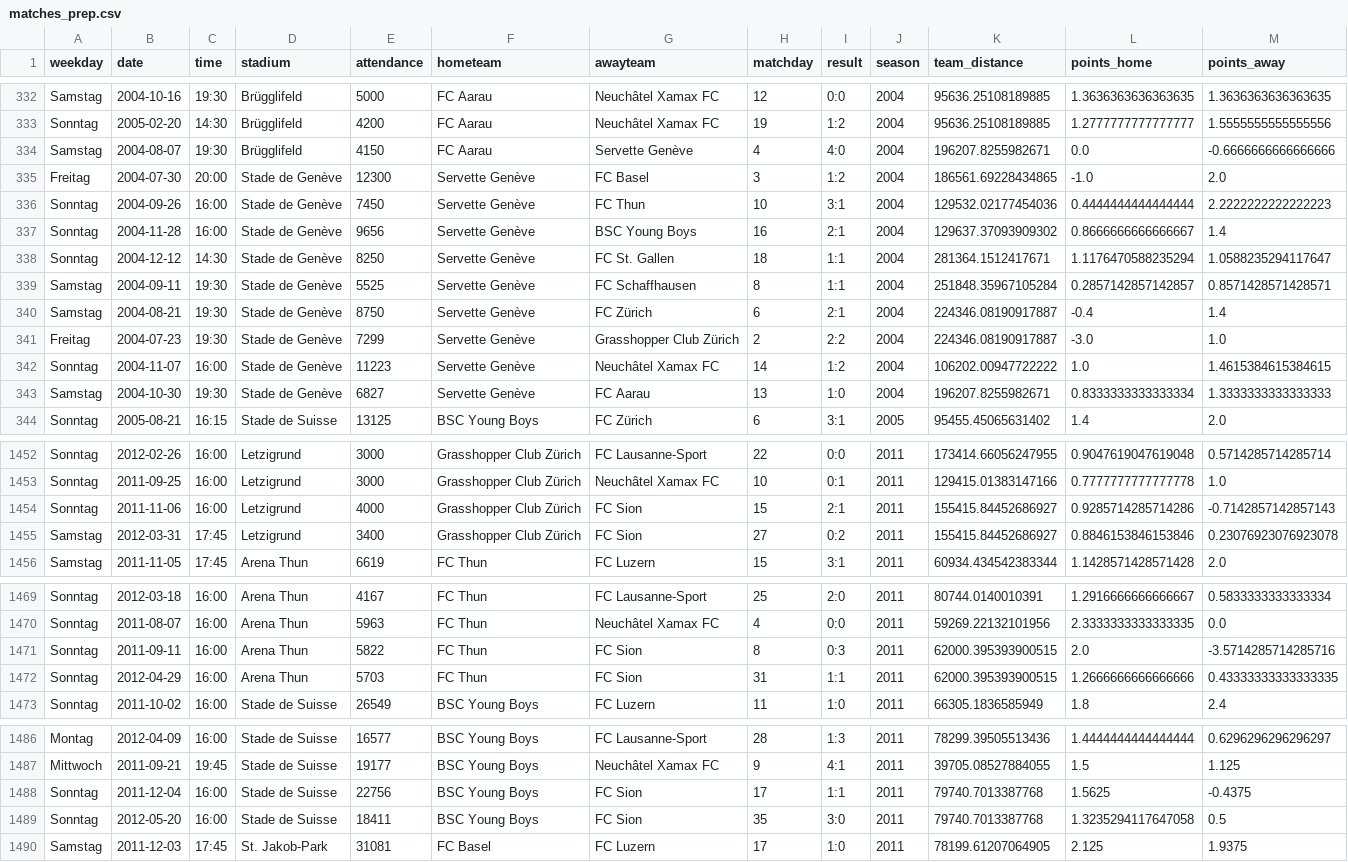
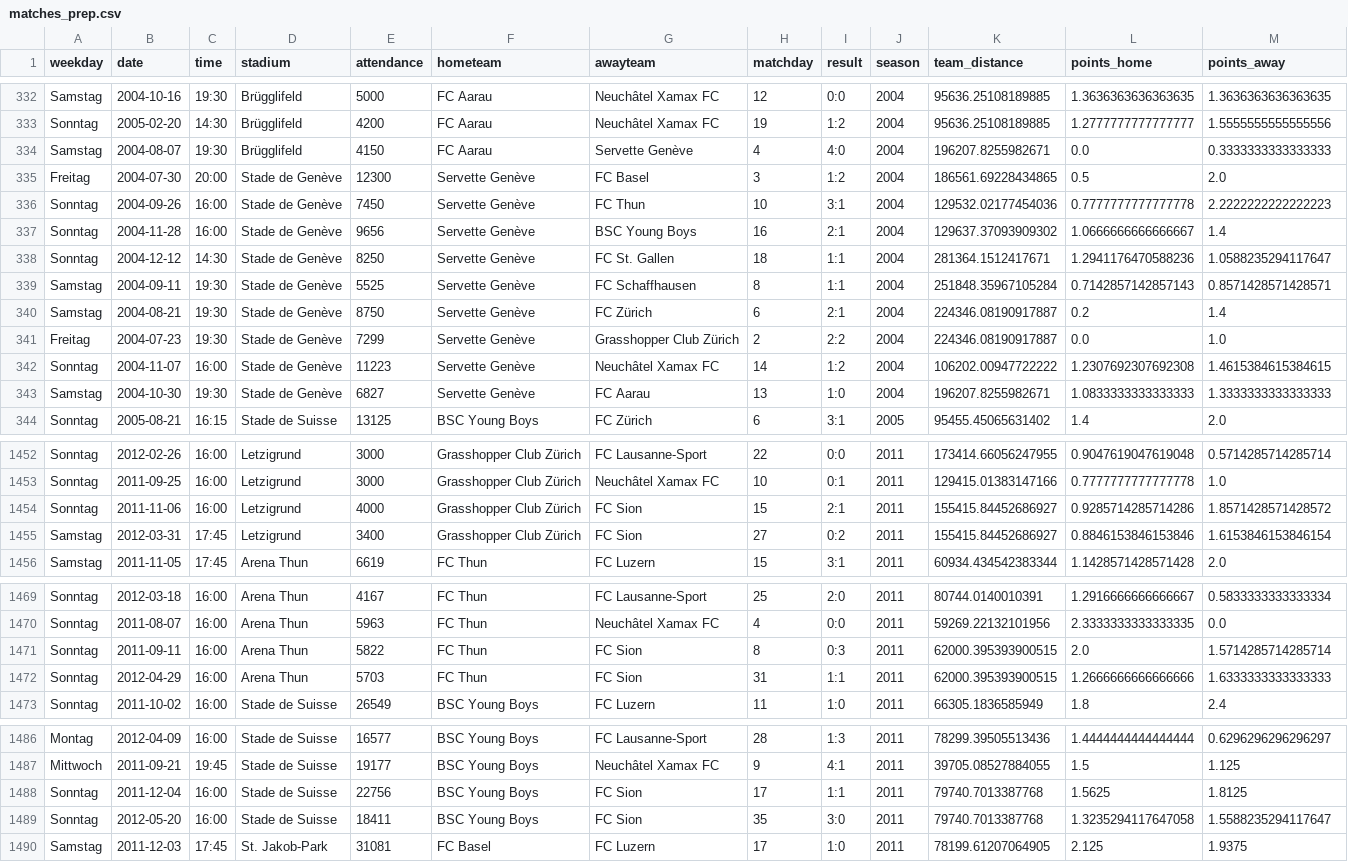
Before and after one commit to cyrill10/pml.attendance-analysis, a CSV file: data/matches_prep.csv, drawn as a sheet; only a part is shown, gaps mark what is left out; the diff covers the shown part only.

Commit message:
Take point removal into account

```diff
--- a/data/matches_prep.csv
+++ b/data/matches_prep.csv
@@ -333,12 +333,12 @@ Samstag,2004-10-16,19:30,Brügglifeld,5000,FC Aarau,Neuchâtel Xamax FC,12,0:0,2
 Sonntag,2005-02-20,14:30,Brügglifeld,4200,FC Aarau,Neuchâtel Xamax FC,19,1:2,2004,95636.25108189885,1.2777777777777777,1.5555555555555556
-Samstag,2004-08-07,19:30,Brügglifeld,4150,FC Aarau,Servette Genève,4,4:0,2004,196207.8255982671,0.0,-0.6666666666666666
-Freitag,2004-07-30,20:00,Stade de Genève,12300,Servette Genève,FC Basel,3,1:2,2004,186561.69228434865,-1.0,2.0
-Sonntag,2004-09-26,16:00,Stade de Genève,7450,Servette Genève,FC Thun,10,3:1,2004,129532.02177454036,0.4444444444444444,2.2222222222222223
-Sonntag,2004-11-28,16:00,Stade de Genève,9656,Servette Genève,BSC Young Boys,16,2:1,2004,129637.37093909302,0.8666666666666667,1.4
-Sonntag,2004-12-12,14:30,Stade de Genève,8250,Servette Genève,FC St. Gallen,18,1:1,2004,281364.1512417671,1.1176470588235294,1.0588235294117647
-Samstag,2004-09-11,19:30,Stade de Genève,5525,Servette Genève,FC Schaffhausen,8,1:1,2004,251848.35967105284,0.2857142857142857,0.8571428571428571
-Samstag,2004-08-21,19:30,Stade de Genève,8750,Servette Genève,FC Zürich,6,2:1,2004,224346.08190917887,-0.4,1.4
-Freitag,2004-07-23,19:30,Stade de Genève,7299,Servette Genève,Grasshopper Club Zürich,2,2:2,2004,224346.08190917887,-3.0,1.0
-Sonntag,2004-11-07,16:00,Stade de Genève,11223,Servette Genève,Neuchâtel Xamax FC,14,1:2,2004,106202.00947722222,1.0,1.4615384615384615
-Samstag,2004-10-30,19:30,Stade de Genève,6827,Servette Genève,FC Aarau,13,1:0,2004,196207.8255982671,0.8333333333333334,1.3333333333333333
+Samstag,2004-08-07,19:30,Brügglifeld,4150,FC Aarau,Servette Genève,4,4:0,2004,196207.8255982671,0.0,0.3333333333333333
+Freitag,2004-07-30,20:00,Stade de Genève,12300,Servette Genève,FC Basel,3,1:2,2004,186561.69228434865,0.5,2.0
+Sonntag,2004-09-26,16:00,Stade de Genève,7450,Servette Genève,FC Thun,10,3:1,2004,129532.02177454036,0.7777777777777778,2.2222222222222223
+Sonntag,2004-11-28,16:00,Stade de Genève,9656,Servette Genève,BSC Young Boys,16,2:1,2004,129637.37093909302,1.0666666666666667,1.4
+Sonntag,2004-12-12,14:30,Stade de Genève,8250,Servette Genève,FC St. Gallen,18,1:1,2004,281364.1512417671,1.2941176470588236,1.0588235294117647
+Samstag,2004-09-11,19:30,Stade de Genève,5525,Servette Genève,FC Schaffhausen,8,1:1,2004,251848.35967105284,0.7142857142857143,0.8571428571428571
+Samstag,2004-08-21,19:30,Stade de Genève,8750,Servette Genève,FC Zürich,6,2:1,2004,224346.08190917887,0.2,1.4
+Freitag,2004-07-23,19:30,Stade de Genève,7299,Servette Genève,Grasshopper Club Zürich,2,2:2,2004,224346.08190917887,0.0,1.0
+Sonntag,2004-11-07,16:00,Stade de Genève,11223,Servette Genève,Neuchâtel Xamax FC,14,1:2,2004,106202.00947722222,1.2307692307692308,1.4615384615384615
+Samstag,2004-10-30,19:30,Stade de Genève,6827,Servette Genève,FC Aarau,13,1:0,2004,196207.8255982671,1.0833333333333333,1.3333333333333333
 Sonntag,2005-08-21,16:15,Stade de Suisse,13125,BSC Young Boys,FC Zürich,6,3:1,2005,95455.45065631402,1.4,2.0
@@ -1453,4 +1453,4 @@ Sonntag,2012-02-26,16:00,Letzigrund,3000,Grasshopper Club Zürich,FC Lausanne-Sp
 Sonntag,2011-09-25,16:00,Letzigrund,3000,Grasshopper Club Zürich,Neuchâtel Xamax FC,10,0:1,2011,129415.01383147166,0.7777777777777778,1.0
-Sonntag,2011-11-06,16:00,Letzigrund,4000,Grasshopper Club Zürich,FC Sion,15,2:1,2011,155415.84452686927,0.9285714285714286,-0.7142857142857143
-Samstag,2012-03-31,17:45,Letzigrund,3400,Grasshopper Club Zürich,FC Sion,27,0:2,2011,155415.84452686927,0.8846153846153846,0.23076923076923078
+Sonntag,2011-11-06,16:00,Letzigrund,4000,Grasshopper Club Zürich,FC Sion,15,2:1,2011,155415.84452686927,0.9285714285714286,1.8571428571428572
+Samstag,2012-03-31,17:45,Letzigrund,3400,Grasshopper Club Zürich,FC Sion,27,0:2,2011,155415.84452686927,0.8846153846153846,1.6153846153846154
 Samstag,2011-11-05,17:45,Arena Thun,6619,FC Thun,FC Luzern,15,3:1,2011,60934.434542383344,1.1428571428571428,2.0
@@ -1470,4 +1470,4 @@ Sonntag,2012-03-18,16:00,Arena Thun,4167,FC Thun,FC Lausanne-Sport,25,2:0,2011,8
 Sonntag,2011-08-07,16:00,Arena Thun,5963,FC Thun,Neuchâtel Xamax FC,4,0:0,2011,59269.22132101956,2.3333333333333335,0.0
-Sonntag,2011-09-11,16:00,Arena Thun,5822,FC Thun,FC Sion,8,0:3,2011,62000.395393900515,2.0,-3.5714285714285716
-Sonntag,2012-04-29,16:00,Arena Thun,5703,FC Thun,FC Sion,31,1:1,2011,62000.395393900515,1.2666666666666666,0.43333333333333335
+Sonntag,2011-09-11,16:00,Arena Thun,5822,FC Thun,FC Sion,8,0:3,2011,62000.395393900515,2.0,1.5714285714285714
+Sonntag,2012-04-29,16:00,Arena Thun,5703,FC Thun,FC Sion,31,1:1,2011,62000.395393900515,1.2666666666666666,1.6333333333333333
 Sonntag,2011-10-02,16:00,Stade de Suisse,26549,BSC Young Boys,FC Luzern,11,1:0,2011,66305.1836585949,1.8,2.4
@@ -1487,4 +1487,4 @@ Montag,2012-04-09,16:00,Stade de Suisse,16577,BSC Young Boys,FC Lausanne-Sport,2
 Mittwoch,2011-09-21,19:45,Stade de Suisse,19177,BSC Young Boys,Neuchâtel Xamax FC,9,4:1,2011,39705.08527884055,1.5,1.125
-Sonntag,2011-12-04,16:00,Stade de Suisse,22756,BSC Young Boys,FC Sion,17,1:1,2011,79740.7013387768,1.5625,-0.4375
-Sonntag,2012-05-20,16:00,Stade de Suisse,18411,BSC Young Boys,FC Sion,35,3:0,2011,79740.7013387768,1.3235294117647058,0.5
+Sonntag,2011-12-04,16:00,Stade de Suisse,22756,BSC Young Boys,FC Sion,17,1:1,2011,79740.7013387768,1.5625,1.8125
+Sonntag,2012-05-20,16:00,Stade de Suisse,18411,BSC Young Boys,FC Sion,35,3:0,2011,79740.7013387768,1.3235294117647058,1.5588235294117647
 Samstag,2011-12-03,17:45,St. Jakob-Park,31081,FC Basel,FC Luzern,17,1:0,2011,78199.61207064905,2.125,1.9375
```
Also changed, not shown: 34 edited cells elsewhere in this file, 2 other files.
